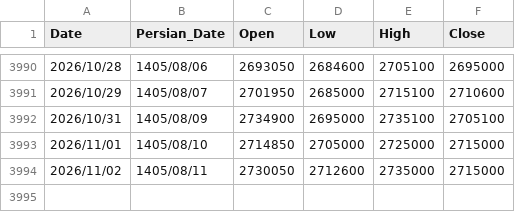
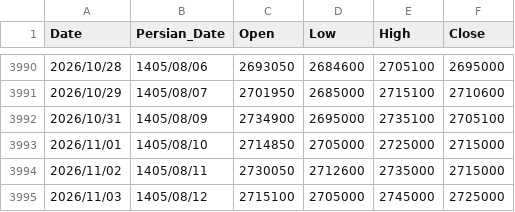
Before and after one commit to montajebii/tgju-asset-history, a CSV file: data/dollar_price_history.csv, drawn as a sheet; only a part is shown, gaps mark what is left out.

```diff
--- a/data/dollar_price_history.csv
+++ b/data/dollar_price_history.csv
@@ -3994 +3994,2 @@ Date,Persian_Date,Open,Low,High,Close
 2026/11/02,1405/08/11,2730050,2712600,2735000,2715000
+2026/11/03,1405/08/12,2715100,2705000,2745000,2725000
```
Also changed, not shown: data/gold_price_history.csv.
